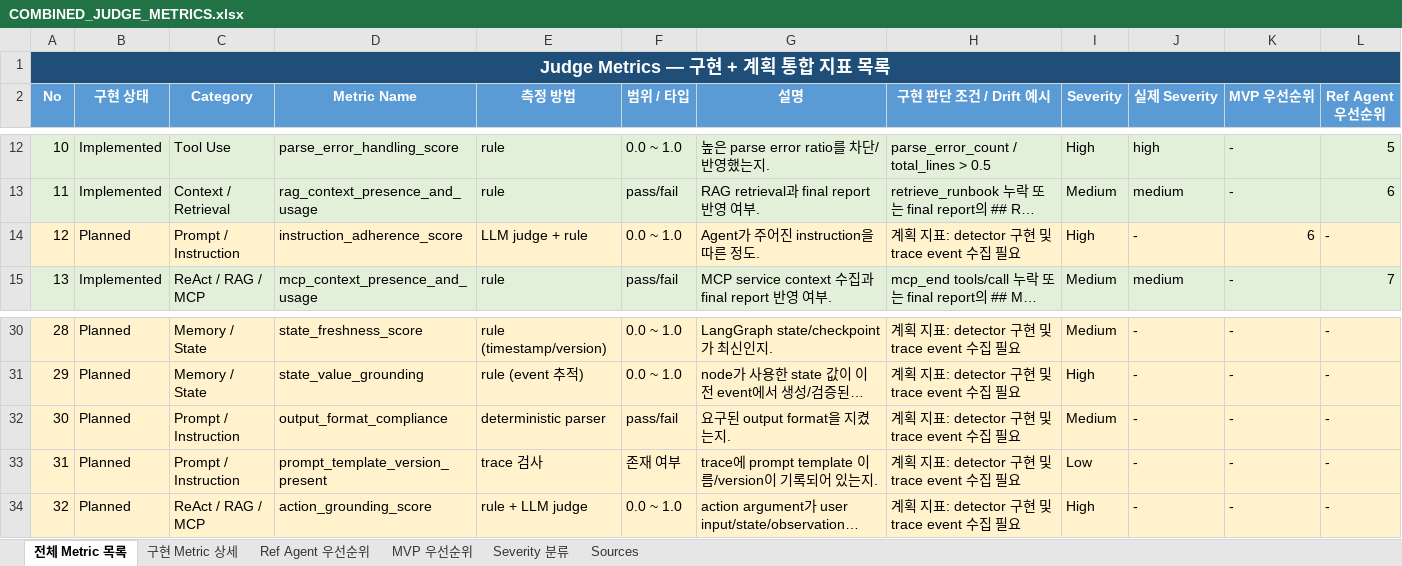
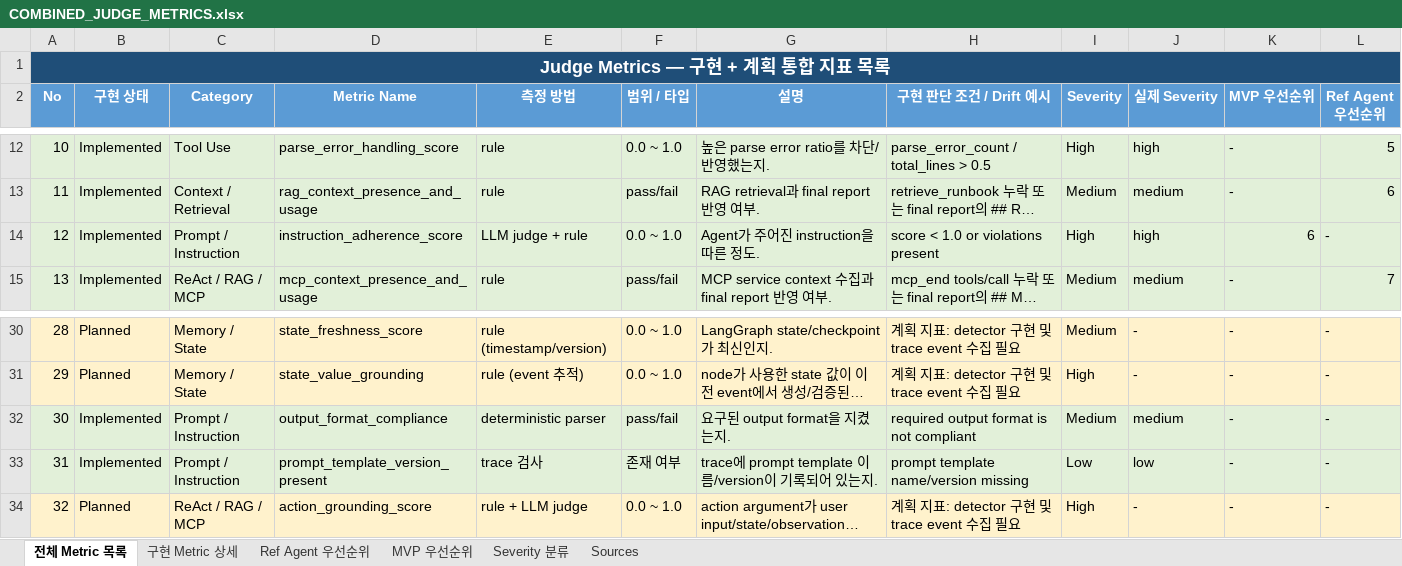
Before and after one commit to ieeseeh-web/judge-agent, an Excel workbook: docs/COMBINED_JUDGE_METRICS.xlsx, sheet 전체 Metric 목록, drawn as a sheet; only a part is shown, gaps mark what is left out; long unchanged cells end in …; values as stored, in another font and other column widths than the file's, no borders; the diff names each change by its address in the sheet, - before the commit and + after, or states it on an @@ line.

```diff
--- a/docs/COMBINED_JUDGE_METRICS.xlsx (sheet 전체 Metric 목록)
+++ b/docs/COMBINED_JUDGE_METRICS.xlsx (sheet 전체 Metric 목록)
-A14:L14 fill: #FFF2CC
+A14:L14 fill: #E2F0D9
-B14 (구현 상태): Planned
+B14 (구현 상태): Implemented
-H14 (구현 판단 조건 / Drift 예시): 계획 지표: detector 구현 및 trace event 수집 필요
+H14 (구현 판단 조건 / Drift 예시): score < 1.0 or violations present
-J14 (실제 Severity): -
+J14 (실제 Severity): high
-A32:L33 fill: #FFF2CC
+A32:L33 fill: #E2F0D9
-B32:B33 (구현 상태): Planned
+B32:B33 (구현 상태): Implemented
-H32 (구현 판단 조건 / Drift 예시): 계획 지표: detector 구현 및 trace event 수집 필요
+H32 (구현 판단 조건 / Drift 예시): required output format is not compliant
-J32 (실제 Severity): -
+J32 (실제 Severity): medium
-H33 (구현 판단 조건 / Drift 예시): 계획 지표: detector 구현 및 trace event 수집 필요
+H33 (구현 판단 조건 / Drift 예시): prompt template name/version missing
-J33 (실제 Severity): -
+J33 (실제 Severity): low
```
Also changed, not shown: sheet 구현 Metric 상세, sheet MVP 우선순위, docs/IMPLEMENTED_JUDGE_METRICS.xlsx, 11 other files.
